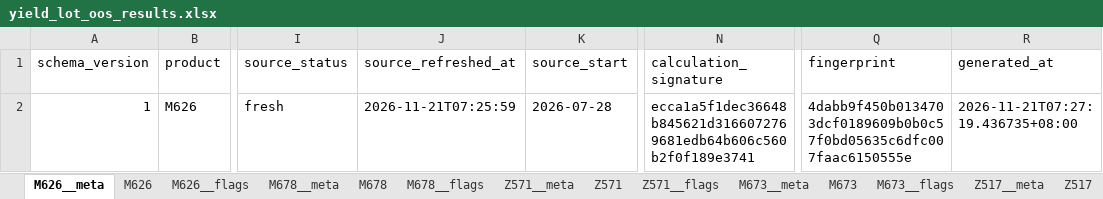
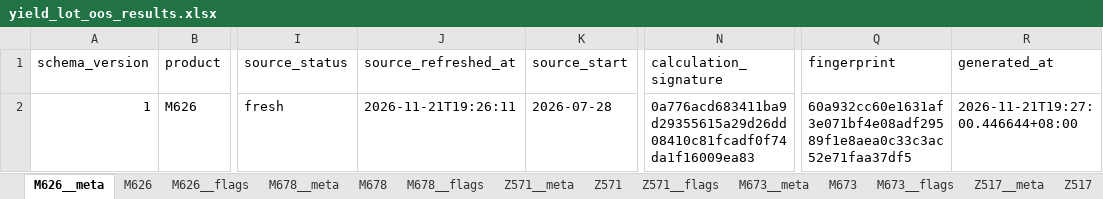
Before and after one commit to wzygio/vivo-project, an Excel workbook: resources/yield_domain/sheet_lot/yield_lot_oos_results.xlsx, sheet M626__meta, drawn as a sheet; only a part is shown, gaps mark what is left out; values as stored, in another font and other column widths than the file's, no borders; the diff names each change by its address in the sheet, - before the commit and + after, or states it on an @@ line.

```diff
--- a/resources/yield_domain/sheet_lot/yield_lot_oos_results.xlsx (sheet M626__meta)
+++ b/resources/yield_domain/sheet_lot/yield_lot_oos_results.xlsx (sheet M626__meta)
-J2 (source_refreshed_at): 2026-11-21T07:25:59
+J2 (source_refreshed_at): 2026-11-21T19:26:11
-N2 (calculation_signature): ecca1a5f1dec36648b845621d3166072769681edb64b606c560b2f0f189e3741
+N2 (calculation_signature): 0a776acd683411ba9d29355615a29d26dd08410c81fcadf0f74da1f16009ea83
-Q2 (fingerprint): 4dabb9f450b0134703dcf0189609b0b0c57f0bd05635c6dfc007faac6150555e
+Q2 (fingerprint): 60a932cc60e1631af3e071bf4e08adf29589f1e8aea0c33c3ac52e71faa37df5
-R2 (generated_at): 2026-11-21T07:27:19.436735+08:00
+R2 (generated_at): 2026-11-21T19:27:00.446644+08:00
```
Also changed, not shown: sheet M673__meta, sheet M678__meta, sheet Z571__meta, sheet Z517__meta, sheet Z553__meta, sheet Z576__meta, resources/inline_domain/aoi_tt/aoi_tt_trend_alerts.xlsx, resources/inline_domain/spc/spc_cpk_cpm_decoration.xlsx, 44 other files.
